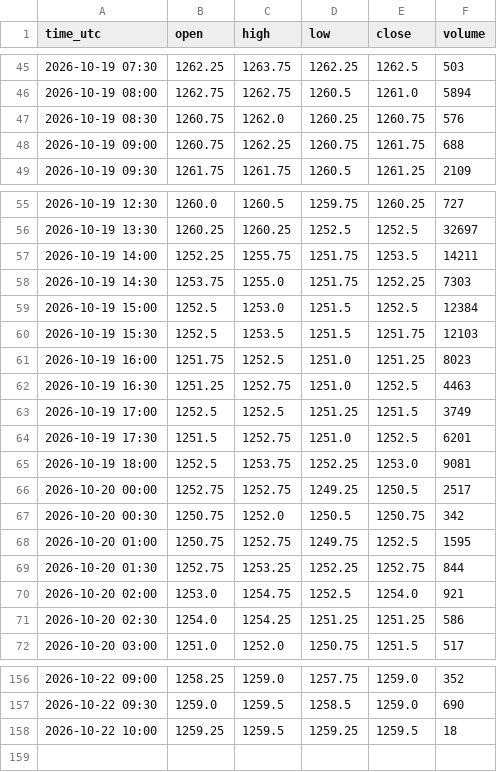
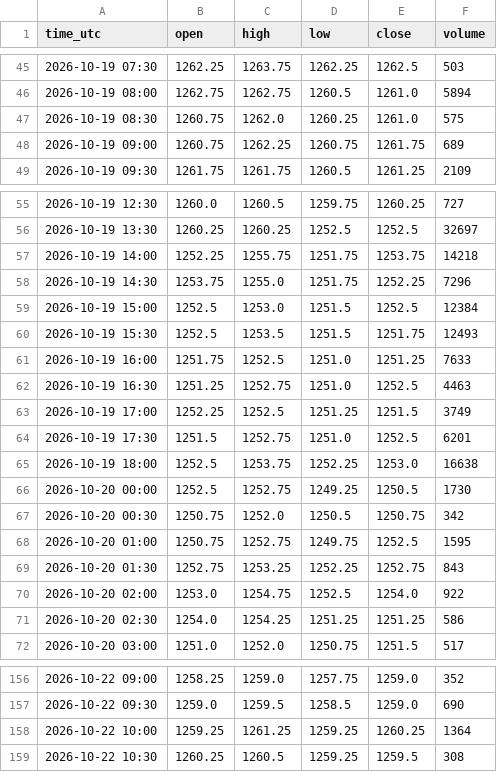
Before and after one commit to madkffs/vegoil-data, a CSV file: data/intraday/ZS_F.csv, drawn as a sheet; only a part is shown, gaps mark what is left out; the diff covers the shown part only.

```diff
--- a/data/intraday/ZS_F.csv
+++ b/data/intraday/ZS_F.csv
@@ -46,4 +46,4 @@ time_utc,open,high,low,close,volume
 2026-10-19 08:00,1262.75,1262.75,1260.5,1261.0,5894
-2026-10-19 08:30,1260.75,1262.0,1260.25,1260.75,576
-2026-10-19 09:00,1260.75,1262.25,1260.75,1261.75,688
+2026-10-19 08:30,1260.75,1262.0,1260.25,1261.0,575
+2026-10-19 09:00,1260.75,1262.25,1260.75,1261.75,689
 2026-10-19 09:30,1261.75,1261.75,1260.5,1261.25,2109
@@ -56,16 +56,16 @@ time_utc,open,high,low,close,volume
 2026-10-19 13:30,1260.25,1260.25,1252.5,1252.5,32697
-2026-10-19 14:00,1252.25,1255.75,1251.75,1253.5,14211
-2026-10-19 14:30,1253.75,1255.0,1251.75,1252.25,7303
+2026-10-19 14:00,1252.25,1255.75,1251.75,1253.75,14218
+2026-10-19 14:30,1253.75,1255.0,1251.75,1252.25,7296
 2026-10-19 15:00,1252.5,1253.0,1251.5,1252.5,12384
-2026-10-19 15:30,1252.5,1253.5,1251.5,1251.75,12103
-2026-10-19 16:00,1251.75,1252.5,1251.0,1251.25,8023
+2026-10-19 15:30,1252.5,1253.5,1251.5,1251.75,12493
+2026-10-19 16:00,1251.75,1252.5,1251.0,1251.25,7633
 2026-10-19 16:30,1251.25,1252.75,1251.0,1252.5,4463
-2026-10-19 17:00,1252.5,1252.5,1251.25,1251.5,3749
+2026-10-19 17:00,1252.25,1252.5,1251.25,1251.5,3749
 2026-10-19 17:30,1251.5,1252.75,1251.0,1252.5,6201
-2026-10-19 18:00,1252.5,1253.75,1252.25,1253.0,9081
-2026-10-20 00:00,1252.75,1252.75,1249.25,1250.5,2517
+2026-10-19 18:00,1252.5,1253.75,1252.25,1253.0,16638
+2026-10-20 00:00,1252.5,1252.75,1249.25,1250.5,1730
 2026-10-20 00:30,1250.75,1252.0,1250.5,1250.75,342
 2026-10-20 01:00,1250.75,1252.75,1249.75,1252.5,1595
-2026-10-20 01:30,1252.75,1253.25,1252.25,1252.75,844
-2026-10-20 02:00,1253.0,1254.75,1252.5,1254.0,921
+2026-10-20 01:30,1252.75,1253.25,1252.25,1252.75,843
+2026-10-20 02:00,1253.0,1254.75,1252.5,1254.0,922
 2026-10-20 02:30,1254.0,1254.25,1251.25,1251.25,586
@@ -157,2 +157,3 @@ time_utc,open,high,low,close,volume
 2026-10-22 09:30,1259.0,1259.5,1258.5,1259.0,690
-2026-10-22 10:00,1259.25,1259.5,1259.25,1259.5,18
+2026-10-22 10:00,1259.25,1261.25,1259.25,1260.25,1364
+2026-10-22 10:30,1260.25,1260.5,1259.25,1259.5,308
```
Also changed, not shown: 17 edited cells elsewhere in this file, data/dalian.csv, data/intraday/BZ_F.csv, 50 other files.
